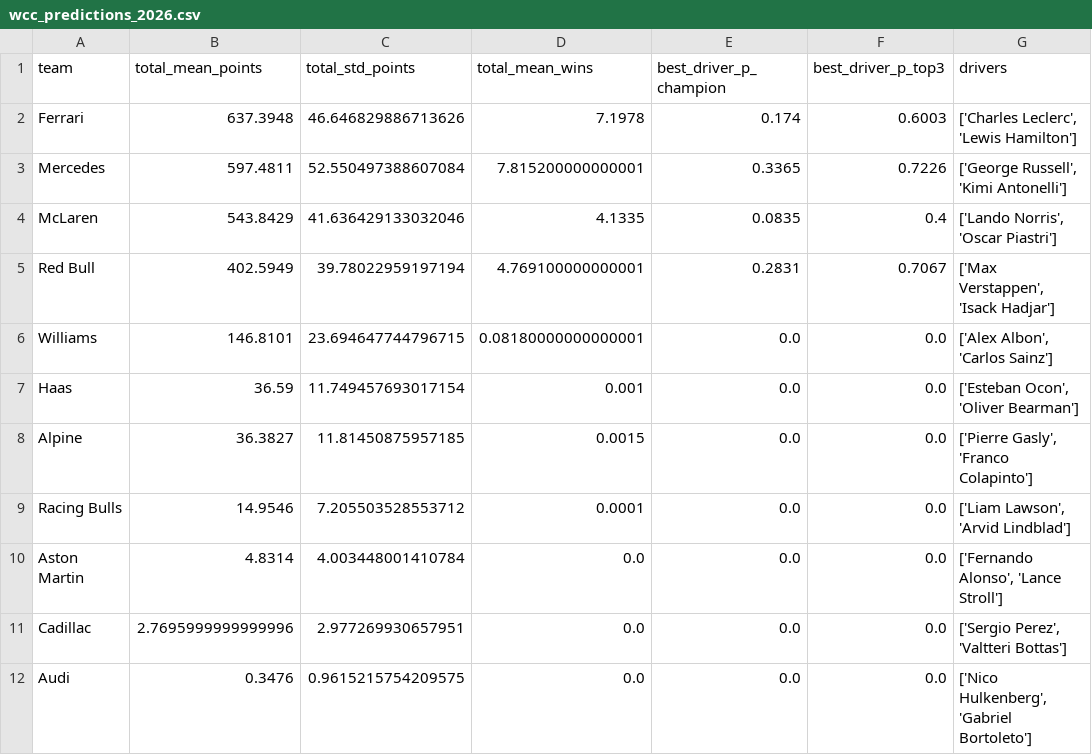
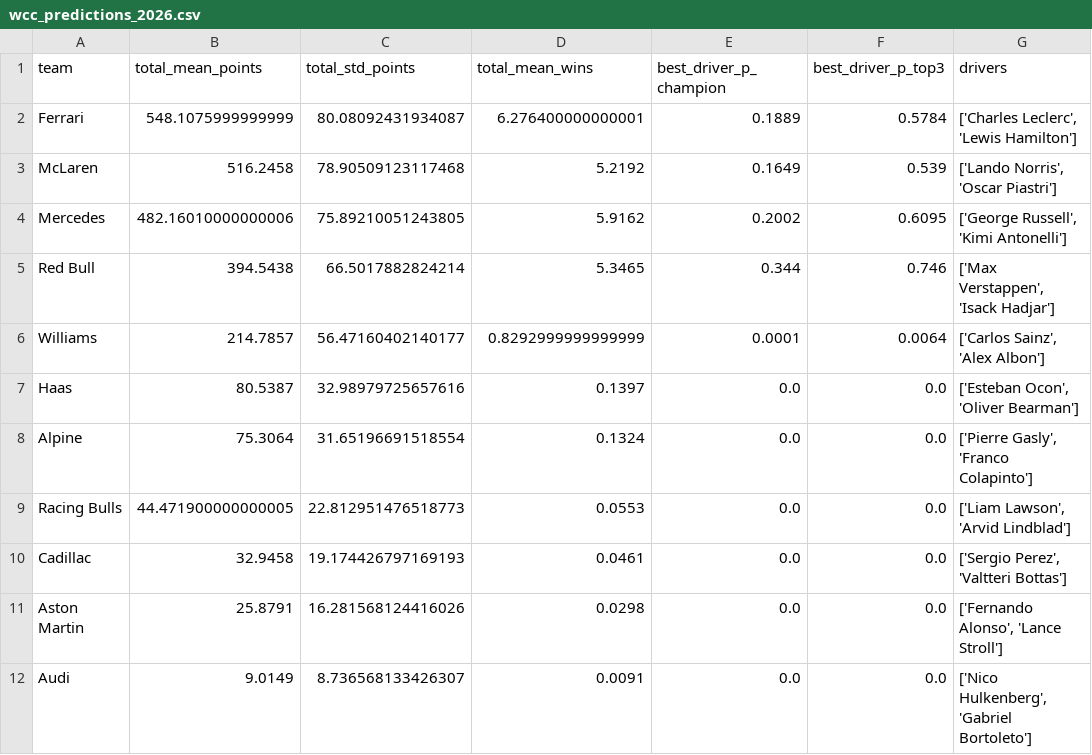
Before and after one commit to AmaarAyoob1/f1-2026-predictor, a CSV file: visualizations/wcc_predictions_2026.csv, drawn as a sheet.

```diff
--- a/visualizations/wcc_predictions_2026.csv
+++ b/visualizations/wcc_predictions_2026.csv
@@ -1,12 +1,12 @@
 team,total_mean_points,total_std_points,total_mean_wins,best_driver_p_champion,best_driver_p_top3,drivers
-Ferrari,637.3948,46.646829886713626,7.1978,0.174,0.6003,"['Charles Leclerc', 'Lewis Hamilton']"
-Mercedes,597.4811,52.550497388607084,7.815200000000001,0.3365,0.7226,"['George Russell', 'Kimi Antonelli']"
-McLaren,543.8429,41.636429133032046,4.1335,0.0835,0.4,"['Lando Norris', 'Oscar Piastri']"
-Red Bull,402.5949,39.78022959197194,4.769100000000001,0.2831,0.7067,"['Max Verstappen', 'Isack Hadjar']"
-Williams,146.8101,23.694647744796715,0.08180000000000001,0.0,0.0,"['Alex Albon', 'Carlos Sainz']"
-Haas,36.59,11.749457693017154,0.001,0.0,0.0,"['Esteban Ocon', 'Oliver Bearman']"
-Alpine,36.3827,11.81450875957185,0.0015,0.0,0.0,"['Pierre Gasly', 'Franco Colapinto']"
-Racing Bulls,14.9546,7.205503528553712,0.0001,0.0,0.0,"['Liam Lawson', 'Arvid Lindblad']"
-Aston Martin,4.8314,4.003448001410784,0.0,0.0,0.0,"['Fernando Alonso', 'Lance Stroll']"
-Cadillac,2.7695999999999996,2.977269930657951,0.0,0.0,0.0,"['Sergio Perez', 'Valtteri Bottas']"
-Audi,0.3476,0.9615215754209575,0.0,0.0,0.0,"['Nico Hulkenberg', 'Gabriel Bortoleto']"
+Ferrari,548.1075999999999,80.08092431934087,6.276400000000001,0.1889,0.5784,"['Charles Leclerc', 'Lewis Hamilton']"
+McLaren,516.2458,78.90509123117468,5.2192,0.1649,0.539,"['Lando Norris', 'Oscar Piastri']"
+Mercedes,482.16010000000006,75.89210051243805,5.9162,0.2002,0.6095,"['George Russell', 'Kimi Antonelli']"
+Red Bull,394.5438,66.5017882824214,5.3465,0.344,0.746,"['Max Verstappen', 'Isack Hadjar']"
+Williams,214.7857,56.47160402140177,0.8292999999999999,0.0001,0.0064,"['Carlos Sainz', 'Alex Albon']"
+Haas,80.5387,32.98979725657616,0.1397,0.0,0.0,"['Esteban Ocon', 'Oliver Bearman']"
+Alpine,75.3064,31.65196691518554,0.1324,0.0,0.0,"['Pierre Gasly', 'Franco Colapinto']"
+Racing Bulls,44.471900000000005,22.812951476518773,0.0553,0.0,0.0,"['Liam Lawson', 'Arvid Lindblad']"
+Cadillac,32.9458,19.174426797169193,0.0461,0.0,0.0,"['Sergio Perez', 'Valtteri Bottas']"
+Aston Martin,25.8791,16.281568124416026,0.0298,0.0,0.0,"['Fernando Alonso', 'Lance Stroll']"
+Audi,9.0149,8.736568133426307,0.0091,0.0,0.0,"['Nico Hulkenberg', 'Gabriel Bortoleto']"
```
Also changed, not shown: visualizations/model_vs_bookmakers.csv, visualizations/wdc_predictions_2026.csv, 7 other files.
